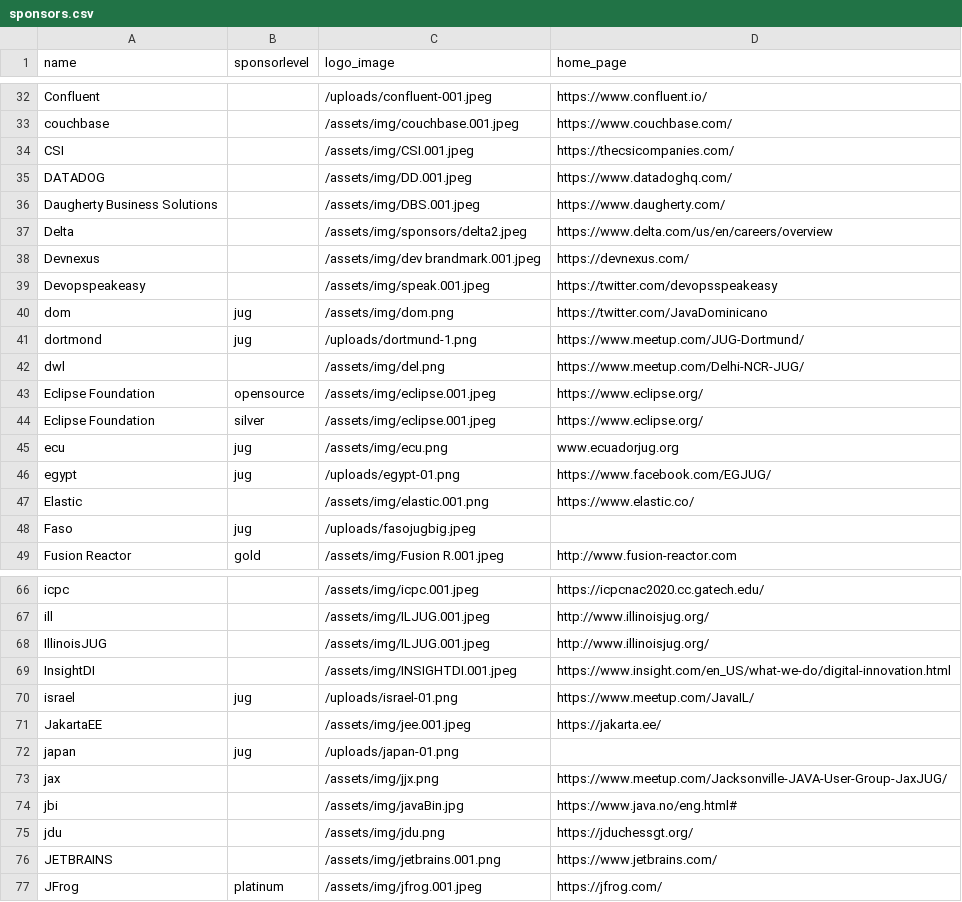
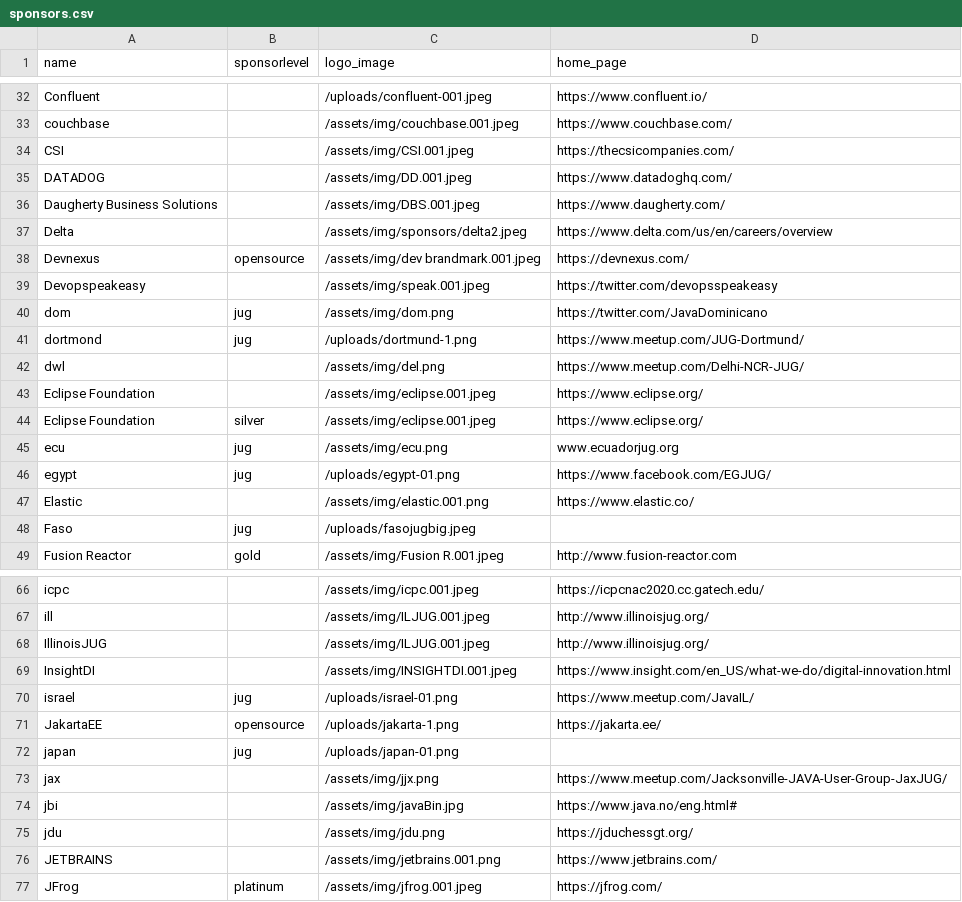
Before and after one commit to devnexus/devnexus-site, a CSV file: _data/sponsors.csv, drawn as a sheet; only a part is shown, gaps mark what is left out.

```diff
--- a/_data/sponsors.csv
+++ b/_data/sponsors.csv
@@ -37,3 +37,3 @@ Daugherty Business Solutions,,/assets/img/DBS.001.jpeg,https://www.daugherty.com
 Delta,,/assets/img/sponsors/delta2.jpeg,https://www.delta.com/us/en/careers/overview
-Devnexus,,/assets/img/dev brandmark.001.jpeg,https://devnexus.com/
+Devnexus,opensource,/assets/img/dev brandmark.001.jpeg,https://devnexus.com/
 Devopspeakeasy,,/assets/img/speak.001.jpeg,https://twitter.com/devopsspeakeasy
@@ -42,3 +42,3 @@ dortmond,jug,/uploads/dortmund-1.png,https://www.meetup.com/JUG-Dortmund/
 dwl,,/assets/img/del.png,https://www.meetup.com/Delhi-NCR-JUG/
-Eclipse Foundation,opensource,/assets/img/eclipse.001.jpeg,https://www.eclipse.org/
+Eclipse Foundation,,/assets/img/eclipse.001.jpeg,https://www.eclipse.org/
 Eclipse Foundation,silver,/assets/img/eclipse.001.jpeg,https://www.eclipse.org/
@@ -70,3 +70,3 @@ InsightDI,,/assets/img/INSIGHTDI.001.jpeg,https://www.insight.com/en_US/what-we-
 israel,jug,/uploads/israel-01.png,https://www.meetup.com/JavaIL/
-JakartaEE,,/assets/img/jee.001.jpeg,https://jakarta.ee/
+JakartaEE,opensource,/uploads/jakarta-1.png,https://jakarta.ee/
 japan,jug,/uploads/japan-01.png,
```
Also changed, not shown: 1 other file.
